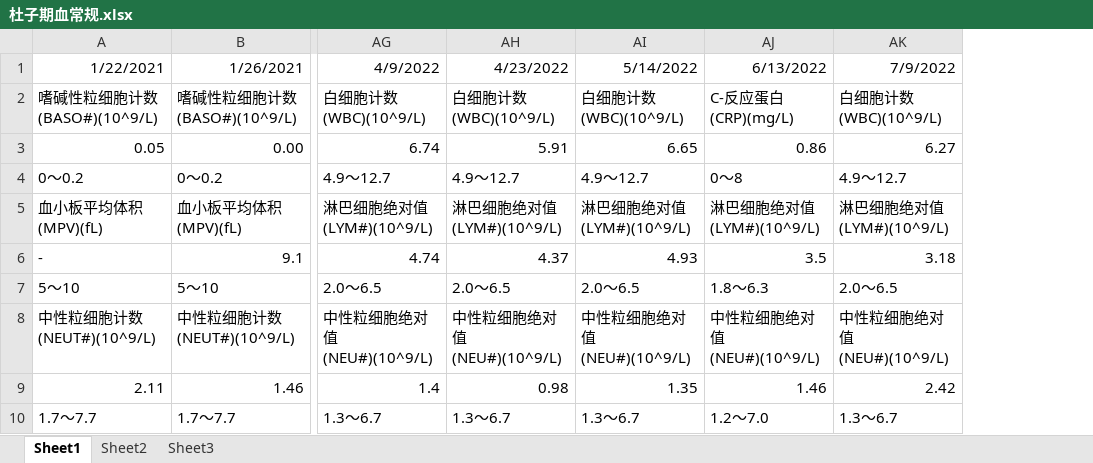
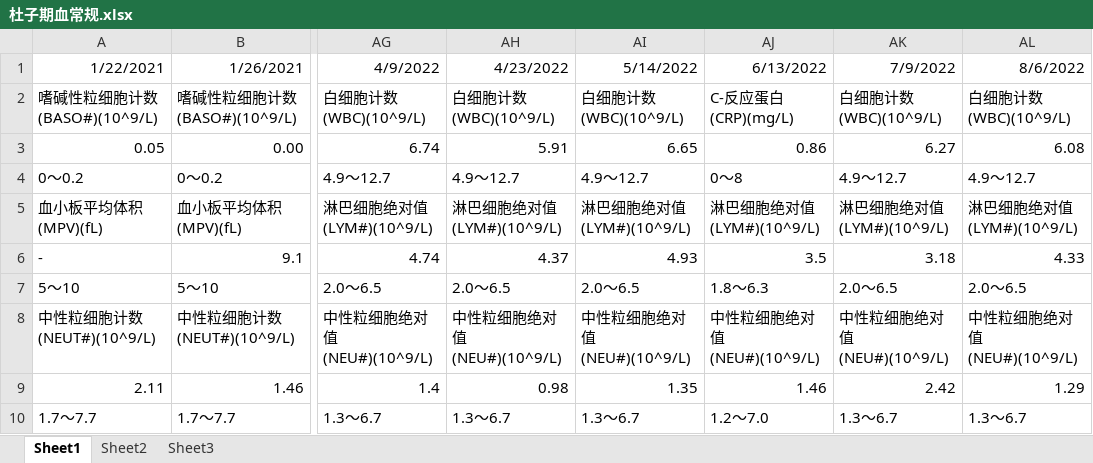
Before and after one commit to durd07/seven, an Excel workbook: 杜子期血常规.xlsx, sheet Sheet1, drawn as a sheet; only a part is shown, gaps mark what is left out; values as stored, in another font and other column widths than the file's, no borders; the diff names each change by its address in the sheet, - before the commit and + after, or states it on an @@ line.

Commit message:
update

```diff
--- a/杜子期血常规.xlsx (sheet Sheet1)
+++ b/杜子期血常规.xlsx (sheet Sheet1)
+column AL (8/6/2022), rows 2-10: 白细胞计数(WBC)(10^9/L) | 6.08 | 4.9～12.7 | 淋巴细胞绝对值(LYM#)(10^9/L) | 4.33 | 2.0～6.5 | 中性粒细胞绝对值(NEU#)(10^9/L) | 1.29 | 1.3～6.7
```
